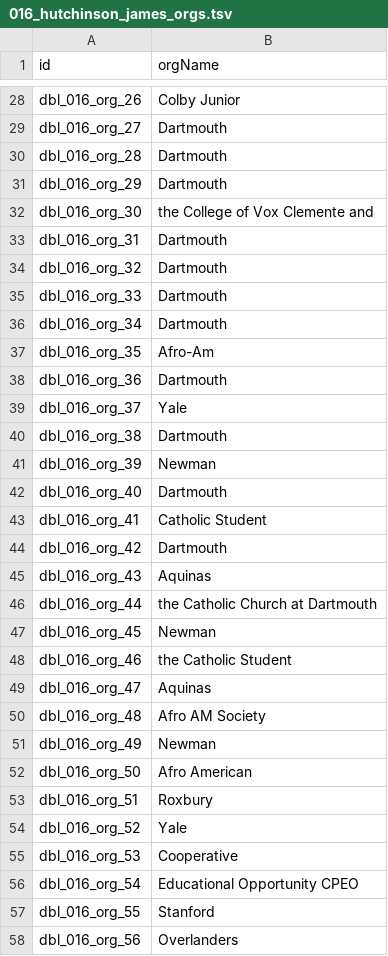
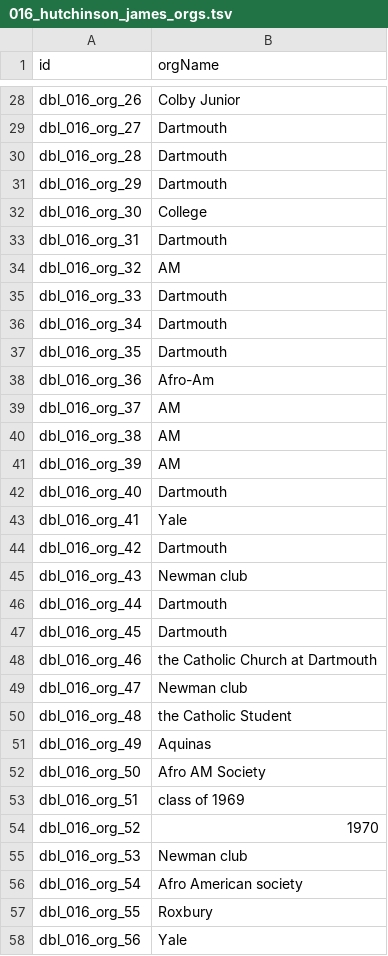
Before and after one commit to Dartmouth-Digital-History-Initiative/DBL-Encoding, a TSV file: tsv/016_hutchinson_james_orgs.tsv, drawn as a sheet; only a part is shown, gaps mark what is left out; the diff covers the shown part only.

```diff
--- a/tsv/016_hutchinson_james_orgs.tsv
+++ b/tsv/016_hutchinson_james_orgs.tsv
@@ -31,28 +31,28 @@ dbl_016_org_28	Dartmouth
 dbl_016_org_29	Dartmouth
-dbl_016_org_30	the College of Vox Clemente and
+dbl_016_org_30	College
 dbl_016_org_31	Dartmouth
-dbl_016_org_32	Dartmouth
+dbl_016_org_32	AM
 dbl_016_org_33	Dartmouth
 dbl_016_org_34	Dartmouth
-dbl_016_org_35	Afro-Am
-dbl_016_org_36	Dartmouth
-dbl_016_org_37	Yale
-dbl_016_org_38	Dartmouth
-dbl_016_org_39	Newman
+dbl_016_org_35	Dartmouth
+dbl_016_org_36	Afro-Am
+dbl_016_org_37	AM
+dbl_016_org_38	AM
+dbl_016_org_39	AM
 dbl_016_org_40	Dartmouth
-dbl_016_org_41	Catholic Student
+dbl_016_org_41	Yale
 dbl_016_org_42	Dartmouth
-dbl_016_org_43	Aquinas
-dbl_016_org_44	the Catholic Church at Dartmouth
-dbl_016_org_45	Newman
-dbl_016_org_46	the Catholic Student
-dbl_016_org_47	Aquinas
-dbl_016_org_48	Afro AM Society
-dbl_016_org_49	Newman
-dbl_016_org_50	Afro American
-dbl_016_org_51	Roxbury
-dbl_016_org_52	Yale
-dbl_016_org_53	Cooperative
-dbl_016_org_54	Educational Opportunity CPEO
-dbl_016_org_55	Stanford
-dbl_016_org_56	Overlanders
+dbl_016_org_43	Newman club
+dbl_016_org_44	Dartmouth
+dbl_016_org_45	Dartmouth
+dbl_016_org_46	the Catholic Church at Dartmouth
+dbl_016_org_47	Newman club
+dbl_016_org_48	the Catholic Student
+dbl_016_org_49	Aquinas
+dbl_016_org_50	Afro AM Society
+dbl_016_org_51	class of 1969
+dbl_016_org_52	1970
+dbl_016_org_53	Newman club
+dbl_016_org_54	Afro American society
+dbl_016_org_55	Roxbury
+dbl_016_org_56	Yale
```
Also changed, not shown: 7 added rows and 130 edited cells elsewhere in this file, tsv/016_hutchinson_james_events.tsv, tsv/016_hutchinson_james_persons.tsv, 1 other file.
